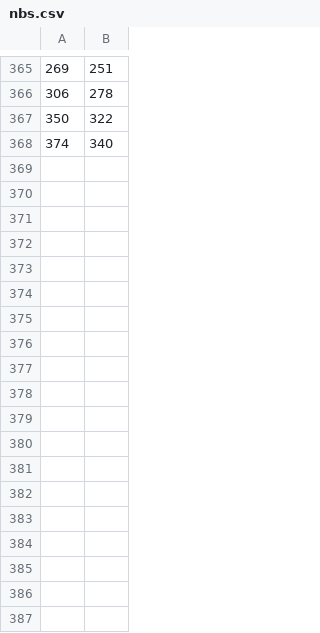
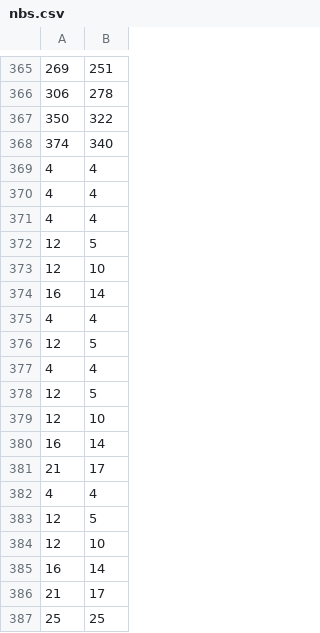
Before and after one commit to jspen14/gameEngine, a CSV file: C++/Algs/nbs.csv, drawn as a sheet; only a part is shown, gaps mark what is left out.

```diff
--- a/C++/Algs/nbs.csv
+++ b/C++/Algs/nbs.csv
@@ -368 +368,20 @@
 374,340
+4,4
+4,4
+4,4
+12,5
+12,10
+16,14
+4,4
+12,5
+4,4
+12,5
+12,10
+16,14
+21,17
+4,4
+12,5
+12,10
+16,14
+21,17
+25,25
```
Also changed, not shown: 18 other files.
